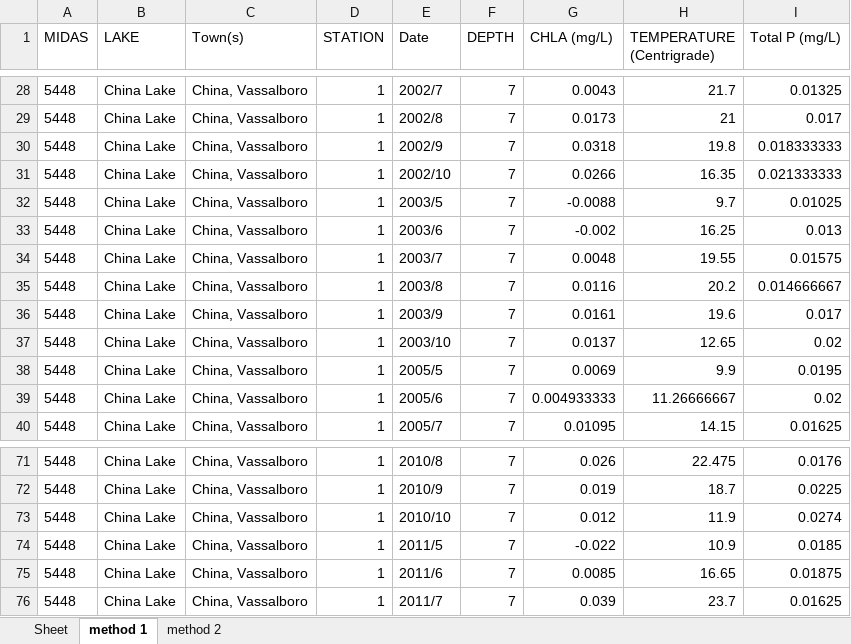
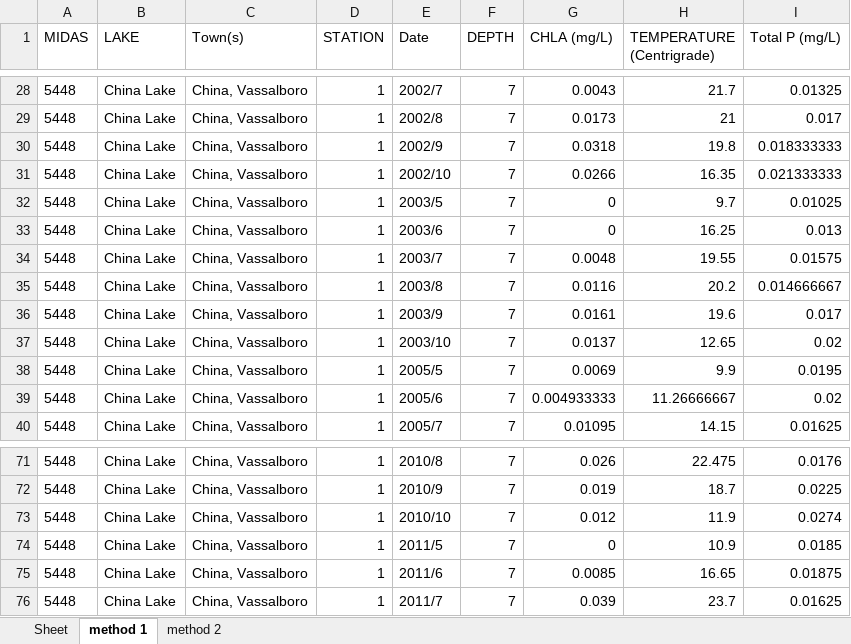
Before and after one commit to talentam/Machine-Learning-Coursework, an Excel workbook: code/lake_data/completeChinaLake.xlsx, sheet method 1, drawn as a sheet; only a part is shown, gaps mark what is left out; values as stored, in another font and other column widths than the file's, no borders; the diff names each change by its address in the sheet, - before the commit and + after, or states it on an @@ line.

```diff
--- a/code/lake_data/completeChinaLake.xlsx (sheet method 1)
+++ b/code/lake_data/completeChinaLake.xlsx (sheet method 1)
-G32 (CHLA (mg/L)): -0.0088
+G32 (CHLA (mg/L)): 0
-G33 (CHLA (mg/L)): -0.002
+G33 (CHLA (mg/L)): 0
-G74 (CHLA (mg/L)): -0.022
+G74 (CHLA (mg/L)): 0
```
Also changed, not shown: sheet method 2, 1 other file.
